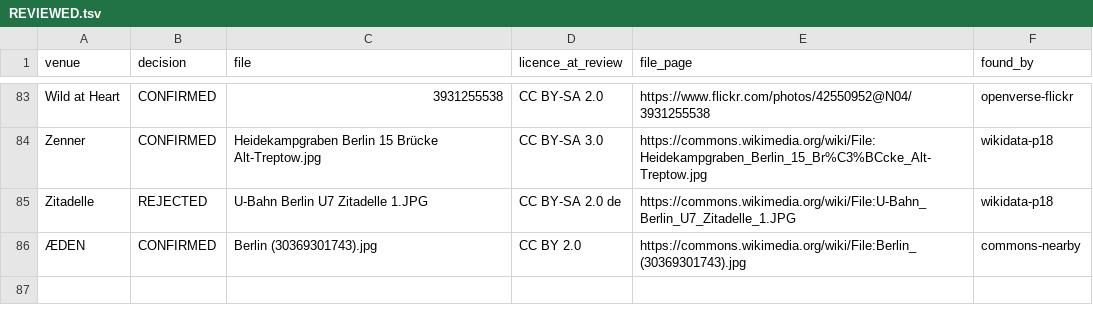
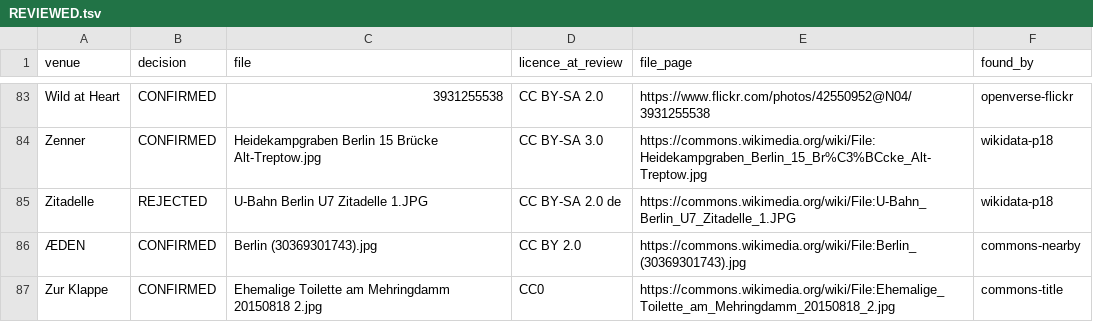
Before and after one commit to enorm-labs/event-junkie, a TSV file: docs/venue-images/REVIEWED.tsv, drawn as a sheet; only a part is shown, gaps mark what is left out.

```diff
--- a/docs/venue-images/REVIEWED.tsv
+++ b/docs/venue-images/REVIEWED.tsv
@@ -86 +86,2 @@ Zitadelle	REJECTED	U-Bahn Berlin U7 Zitadelle 1.JPG	CC BY-SA 2.0 de	https://comm
 ÆDEN	CONFIRMED	Berlin (30369301743).jpg	CC BY 2.0	https://commons.wikimedia.org/wiki/File:Berlin_(30369301743).jpg	commons-nearby
+Zur Klappe	CONFIRMED	Ehemalige Toilette am Mehringdamm 20150818 2.jpg	CC0	https://commons.wikimedia.org/wiki/File:Ehemalige_Toilette_am_Mehringdamm_20150818_2.jpg	commons-title
```
Also changed, not shown: docs/licence-review/RESULTS.tsv, 12 other files.
